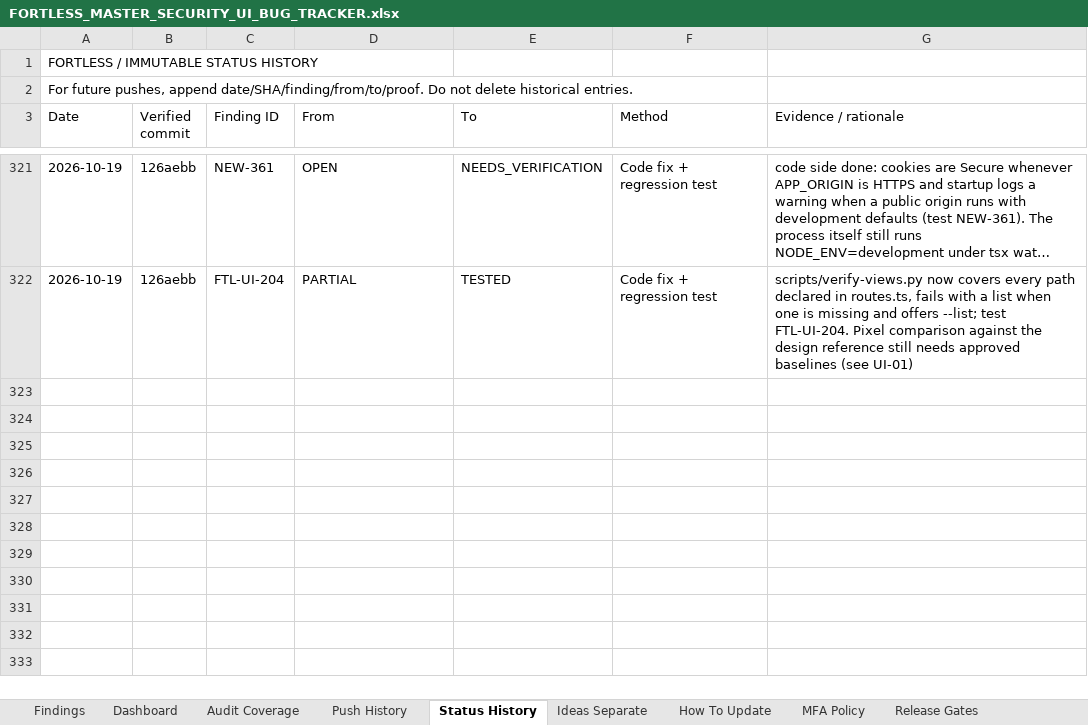
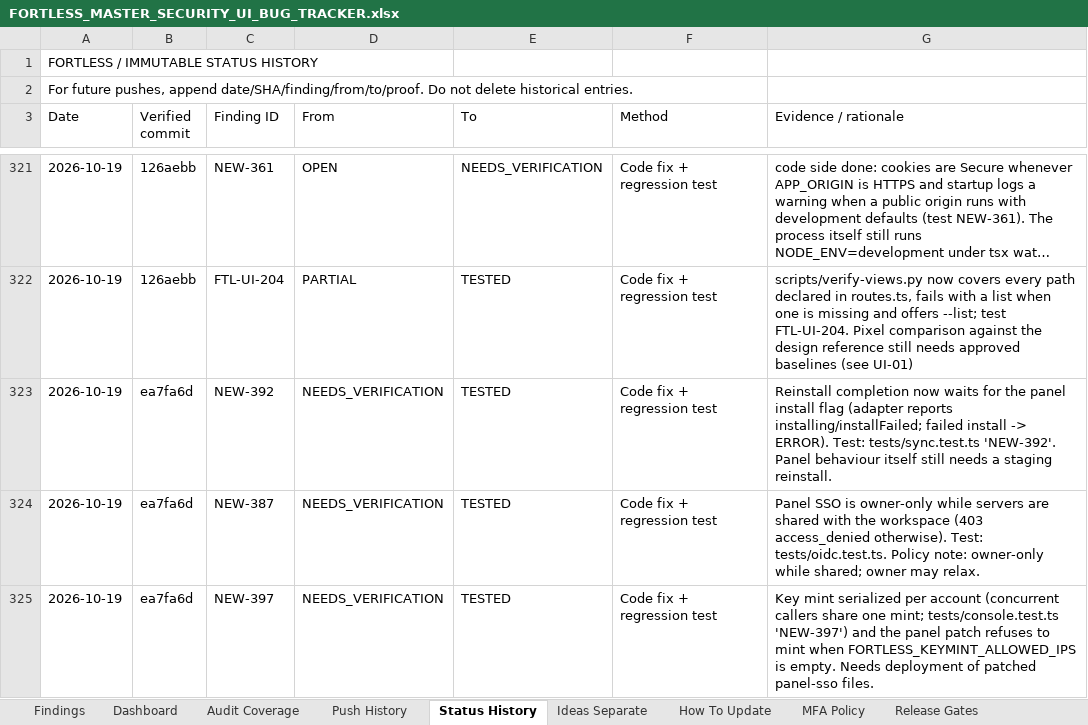
Before and after one commit to trencito42/fortless, an Excel workbook: audits/FORTLESS_MASTER_SECURITY_UI_BUG_TRACKER.xlsx, sheet Status History, drawn as a sheet; only a part is shown, gaps mark what is left out; long unchanged cells end in …; values as stored, in another font and other column widths than the file's, no borders; the diff names each change by its address in the sheet, - before the commit and + after, or states it on an @@ line.

```diff
--- a/audits/FORTLESS_MASTER_SECURITY_UI_BUG_TRACKER.xlsx (sheet Status History)
+++ b/audits/FORTLESS_MASTER_SECURITY_UI_BUG_TRACKER.xlsx (sheet Status History)
+row 323: 2026-10-19 | ea7fa6d | NEW-392 | NEEDS_VERIFICATION | TESTED | Code fix + regression test | Reinstall completion now waits for the panel install flag (adapter reports installing/installFailed; failed install -> ERROR). Test: tests/sync.test.ts 'NEW-392'. Panel behaviour itself still needs a staging reinstall.
+row 324: 2026-10-19 | ea7fa6d | NEW-387 | NEEDS_VERIFICATION | TESTED | Code fix + regression test | Panel SSO is owner-only while servers are shared with the workspace (403 access_denied otherwise). Test: tests/oidc.test.ts. Policy note: owner-only while shared; owner may relax.
+row 325: 2026-10-19 | ea7fa6d | NEW-397 | NEEDS_VERIFICATION | TESTED | Code fix + regression test | Key mint serialized per account (concurrent callers share one mint; tests/console.test.ts 'NEW-397') and the panel patch refuses to mint when FORTLESS_KEYMINT_ALLOWED_IPS is empty. Needs deployment of patched panel-sso files.
```
Also changed, not shown: sheet Findings, sheet Push History, sheet Dashboard.
